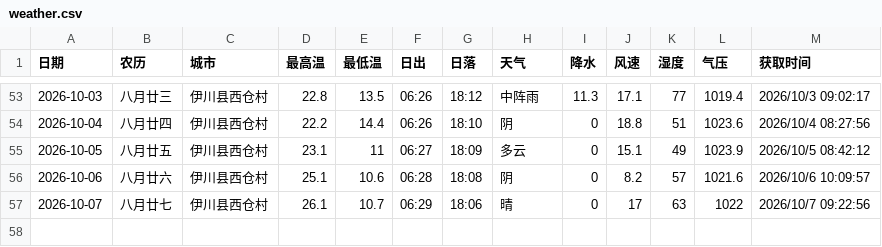
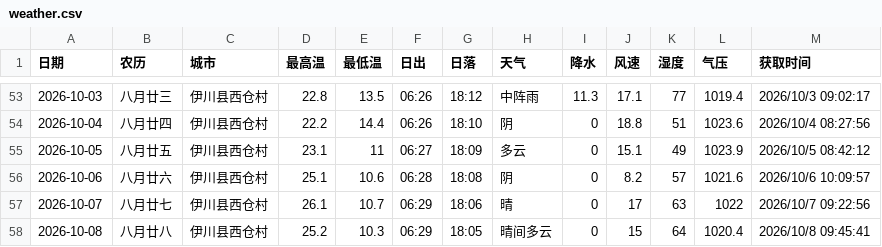
Before and after one commit to lzb833/weather, a CSV file: weather.csv, drawn as a sheet; only a part is shown, gaps mark what is left out.

```diff
--- a/weather.csv
+++ b/weather.csv
@@ -57 +57,2 @@
 2026-10-07	八月廿七	伊川县西仓村	26.1	10.7	06:29	18:06	晴	0	17	63	1022	2026/10/7 09:22:56
+2026-10-08	八月廿八	伊川县西仓村	25.2	10.3	06:29	18:05	晴间多云	0	15	64	1020.4	2026/10/8 09:45:41
```
